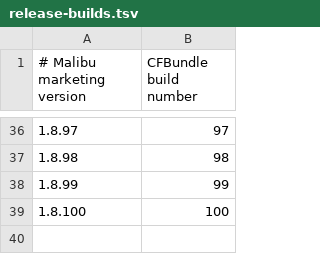
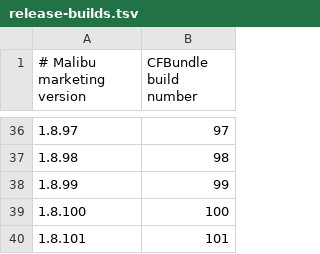
Before and after one commit to Augustas11/macprovider, a TSV file: phase3-binary/app/release-builds.tsv, drawn as a sheet; only a part is shown, gaps mark what is left out; the diff names each change by its address in the sheet, - before the commit and + after, or states it on an @@ line.

Commit message:
Prepare provider CLI 1.8.101 and Malibu 1.8.101 releases.
Stage the next combined cut on current main so dashboard UX, live MDA
hardware, and wallet eligibility can ship, and point checked-in
coordinator examples at live previous stable 1.8.100.

```diff
--- a/phase3-binary/app/release-builds.tsv
+++ b/phase3-binary/app/release-builds.tsv
+row 40: 1.8.101 | 101
```
Also changed, not shown: 5 other files.
